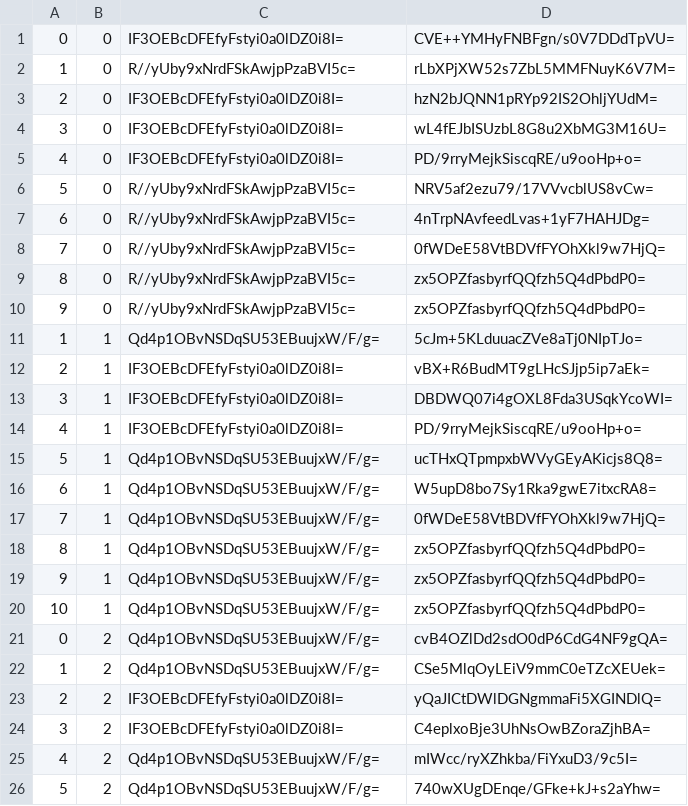
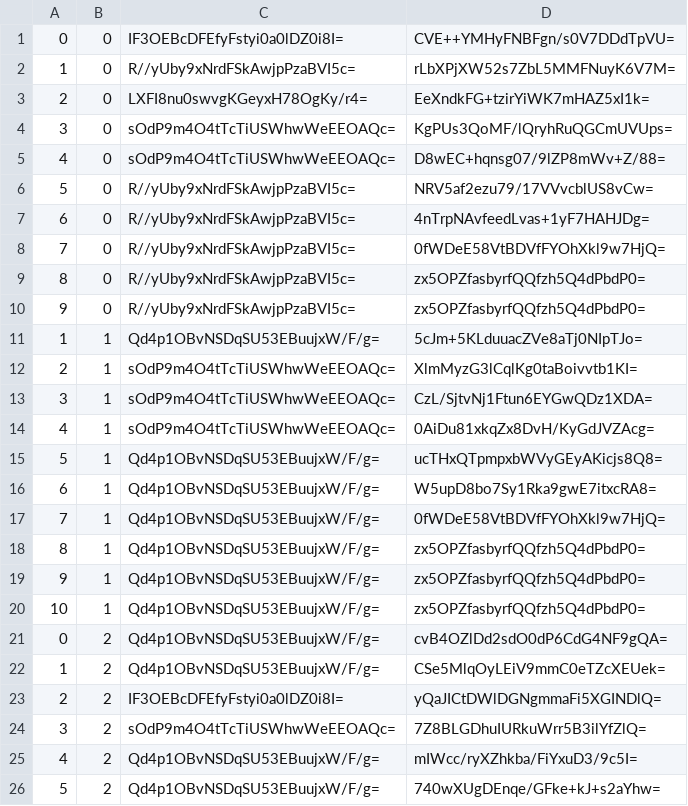
Before and after one commit to counterfitninja/chilled-overworld, a CSV file: tiles/zoom.-1/metadata/k.0.0.csv, drawn as a sheet; only a part is shown.

```diff
--- a/tiles/zoom.-1/metadata/k.0.0.csv
+++ b/tiles/zoom.-1/metadata/k.0.0.csv
@@ -2,5 +2,5 @@
 1,0,R//yUby9xNrdFSkAwjpPzaBVI5c=,rLbXPjXW52s7ZbL5MMFNuyK6V7M=
-2,0,IF3OEBcDFEfyFstyi0a0lDZ0i8I=,hzN2bJQNN1pRYp92IS2OhljYUdM=
-3,0,IF3OEBcDFEfyFstyi0a0lDZ0i8I=,wL4fEJbISUzbL8G8u2XbMG3M16U=
-4,0,IF3OEBcDFEfyFstyi0a0lDZ0i8I=,PD/9rryMejkSiscqRE/u9ooHp+o=
+2,0,LXFI8nu0swvgKGeyxH78OgKy/r4=,EeXndkFG+tzirYiWK7mHAZ5xI1k=
+3,0,sOdP9m4O4tTcTiUSWhwWeEEOAQc=,KgPUs3QoMF/lQryhRuQGCmUVUps=
+4,0,sOdP9m4O4tTcTiUSWhwWeEEOAQc=,D8wEC+hqnsg07/9lZP8mWv+Z/88=
 5,0,R//yUby9xNrdFSkAwjpPzaBVI5c=,NRV5af2ezu79/17VVvcblUS8vCw=
@@ -11,5 +11,5 @@
 1,1,Qd4p1OBvNSDqSU53EBuujxW/F/g=,5cJm+5KLduuacZVe8aTj0NIpTJo=
-2,1,IF3OEBcDFEfyFstyi0a0lDZ0i8I=,vBX+R6BudMT9gLHcSJjp5ip7aEk=
-3,1,IF3OEBcDFEfyFstyi0a0lDZ0i8I=,DBDWQ07i4gOXL8Fda3USqkYcoWI=
-4,1,IF3OEBcDFEfyFstyi0a0lDZ0i8I=,PD/9rryMejkSiscqRE/u9ooHp+o=
+2,1,sOdP9m4O4tTcTiUSWhwWeEEOAQc=,XlmMyzG3lCqlKg0taBoivvtb1KI=
+3,1,sOdP9m4O4tTcTiUSWhwWeEEOAQc=,CzL/SjtvNj1Ftun6EYGwQDz1XDA=
+4,1,sOdP9m4O4tTcTiUSWhwWeEEOAQc=,0AiDu81xkqZx8DvH/KyGdJVZAcg=
 5,1,Qd4p1OBvNSDqSU53EBuujxW/F/g=,ucTHxQTpmpxbWVyGEyAKicjs8Q8=
@@ -23,3 +23,3 @@
 2,2,IF3OEBcDFEfyFstyi0a0lDZ0i8I=,yQaJICtDWlDGNgmmaFi5XGINDlQ=
-3,2,IF3OEBcDFEfyFstyi0a0lDZ0i8I=,C4eplxoBje3UhNsOwBZoraZjhBA=
+3,2,sOdP9m4O4tTcTiUSWhwWeEEOAQc=,7Z8BLGDhuIURkuWrr5B3ilYfZlQ=
 4,2,Qd4p1OBvNSDqSU53EBuujxW/F/g=,mIWcc/ryXZhkba/FiYxuD3/9c5I=
```
Also changed, not shown: tiles/zoom.-2/metadata/k.0.0.csv, tiles/zoom.-3/metadata/k.0.0.csv, 40 other files.
